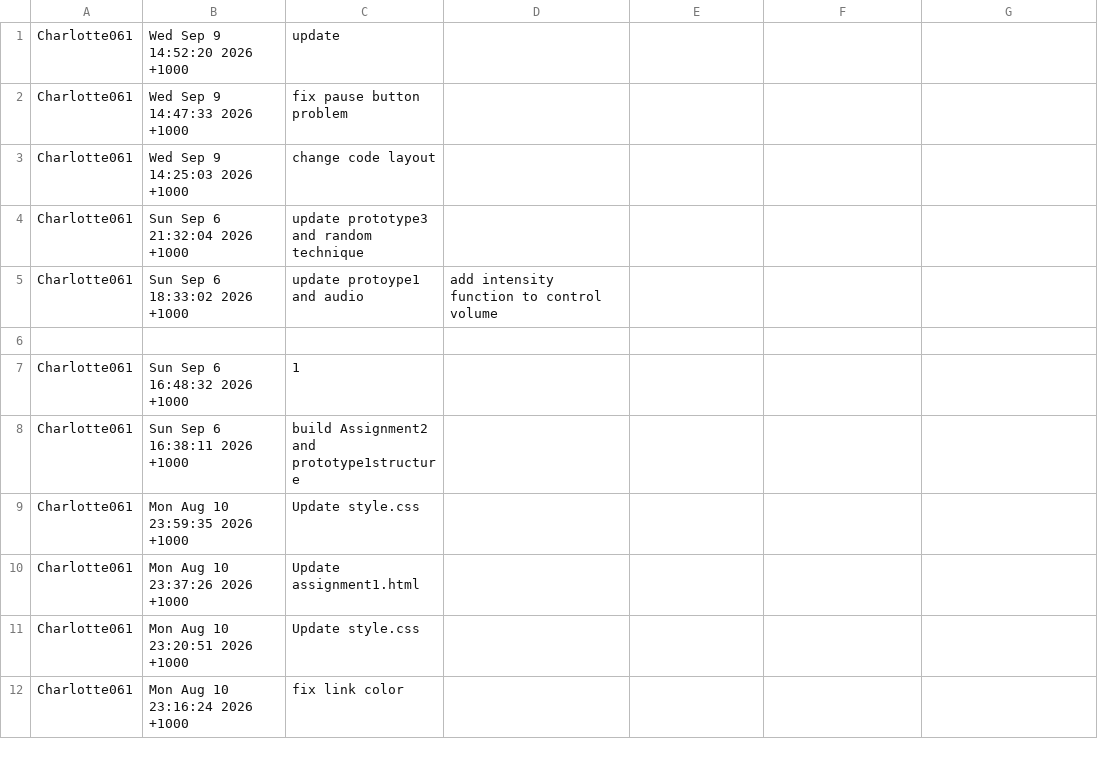
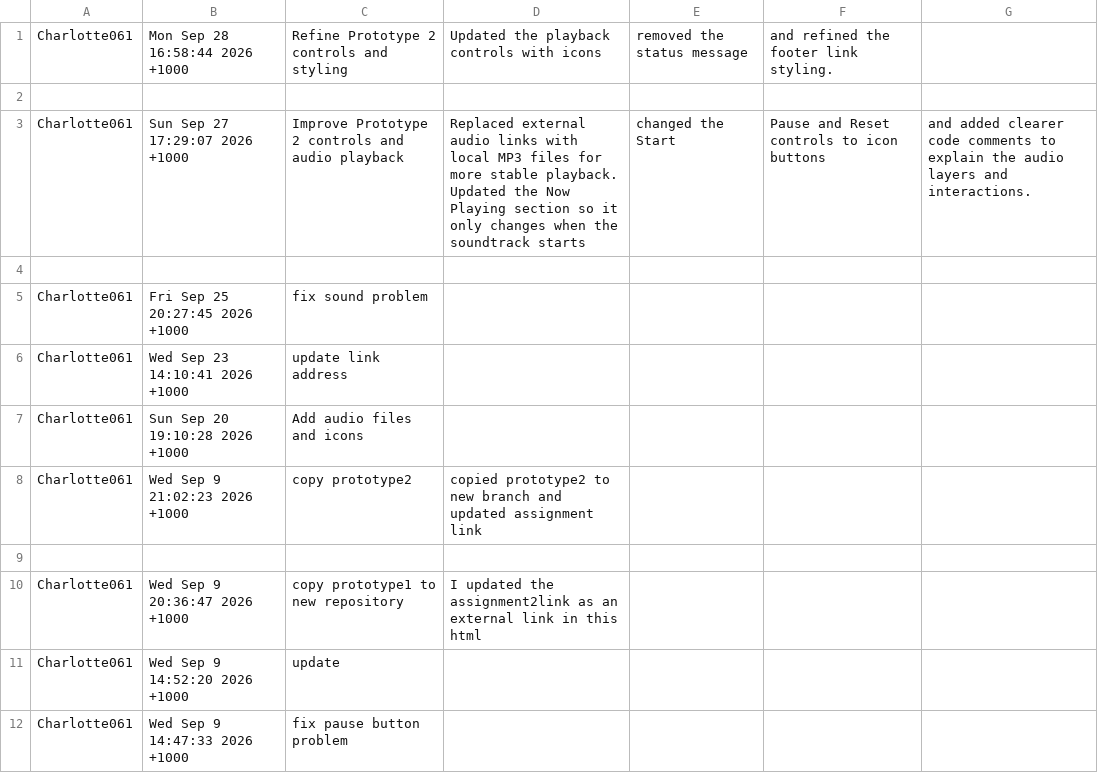
Before and after one commit to Charlottezeng061/prototypes, a CSV file: commit_history.csv, drawn as a sheet; only a part is shown; the shorter side is filled out with more unchanged rows.

Commit message:
Update commit_history.csv

```diff
--- a/commit_history.csv
+++ b/commit_history.csv
@@ -1 +1,11 @@
+Charlotte061,Mon Sep 28 16:58:44 2026 +1000,Refine Prototype 2 controls and styling,Updated the playback controls with icons, removed the status message, and refined the footer link styling.
+
+Charlotte061,Sun Sep 27 17:29:07 2026 +1000,Improve Prototype 2 controls and audio playback,Replaced external audio links with local MP3 files for more stable playback. Updated the Now Playing section so it only changes when the soundtrack starts, changed the Start, Pause and Reset controls to icon buttons, and added clearer code comments to explain the audio layers and interactions.
+
+Charlotte061,Fri Sep 25 20:27:45 2026 +1000,fix sound problem,
+Charlotte061,Wed Sep 23 14:10:41 2026 +1000,update link address,
+Charlotte061,Sun Sep 20 19:10:28 2026 +1000,Add audio files and icons,
+Charlotte061,Wed Sep 9 21:02:23 2026 +1000,copy prototype2,copied prototype2 to new branch and updated assignment link
+
+Charlotte061,Wed Sep 9 20:36:47 2026 +1000,copy prototype1 to new repository,I updated the assignment2link as an external link in this html
 Charlotte061,Wed Sep 9 14:52:20 2026 +1000,update,
```
